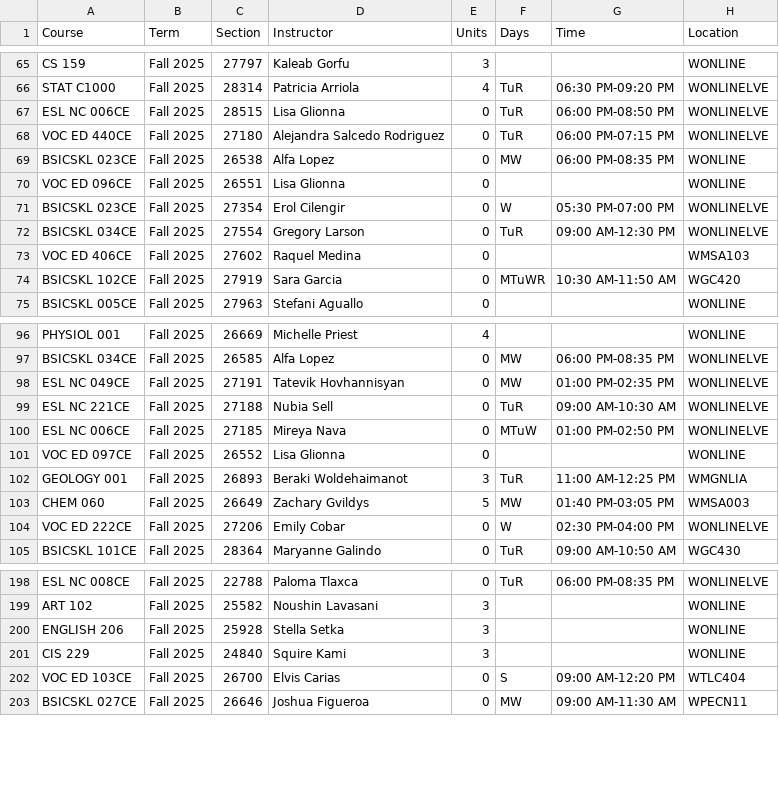
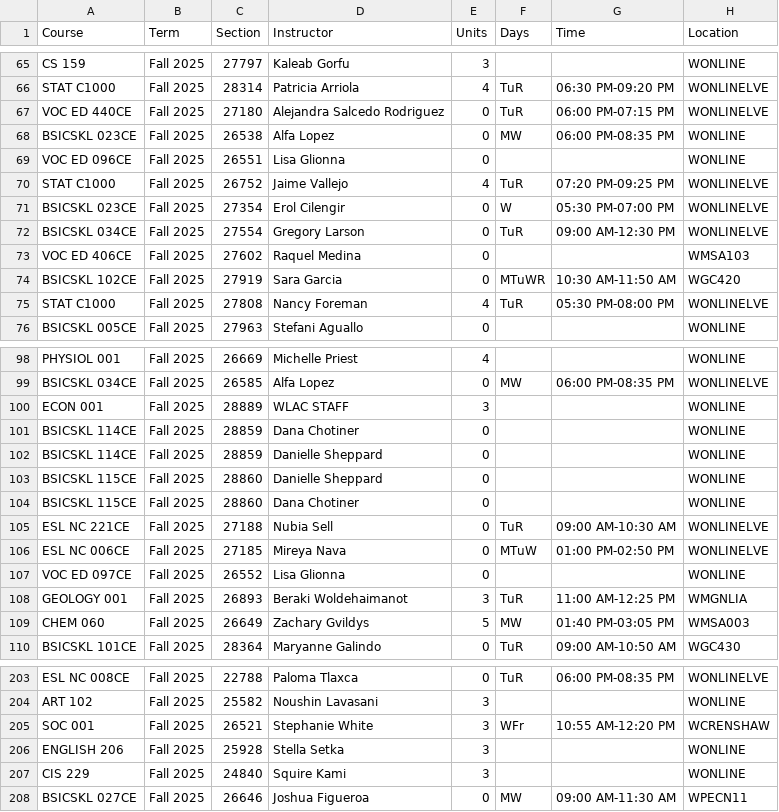
Before and after one commit to West-Los-Angeles-College/ztc, a CSV file: ztc_live.csv, drawn as a sheet; only a part is shown, gaps mark what is left out; the diff covers the shown part only.

Commit message:
20251014 - daily upload

```diff
--- a/ztc_live.csv
+++ b/ztc_live.csv
@@ -66,3 +66,2 @@
 "STAT C1000","Fall 2025",28314,"Patricia Arriola",4,"TuR","06:30 PM-09:20 PM","WONLINELVE"
-"ESL NC 006CE","Fall 2025",28515,"Lisa Glionna",0,"TuR","06:00 PM-08:50 PM","WONLINELVE"
 "VOC ED 440CE","Fall 2025",27180,"Alejandra Salcedo Rodriguez",0,"TuR","06:00 PM-07:15 PM","WONLINELVE"
@@ -70,2 +69,3 @@
 "VOC ED 096CE","Fall 2025",26551,"Lisa Glionna",0,"",,"WONLINE"
+"STAT C1000","Fall 2025",26752,"Jaime Vallejo",4,"TuR","07:20 PM-09:25 PM","WONLINELVE"
 "BSICSKL 023CE","Fall 2025",27354,"Erol Cilengir",0,"W","05:30 PM-07:00 PM","WONLINELVE"
@@ -74,2 +74,3 @@
 "BSICSKL 102CE","Fall 2025",27919,"Sara Garcia",0,"MTuWR","10:30 AM-11:50 AM","WGC420"
+"STAT C1000","Fall 2025",27808,"Nancy Foreman",4,"TuR","05:30 PM-08:00 PM","WONLINELVE"
 "BSICSKL 005CE","Fall 2025",27963,"Stefani Aguallo",0,"",,"WONLINE"
@@ -97,3 +99,7 @@
 "BSICSKL 034CE","Fall 2025",26585,"Alfa Lopez",0,"MW","06:00 PM-08:35 PM","WONLINELVE"
-"ESL NC 049CE","Fall 2025",27191,"Tatevik Hovhannisyan",0,"MW","01:00 PM-02:35 PM","WONLINELVE"
+"ECON 001","Fall 2025",28889,"WLAC STAFF",3,"",,"WONLINE"
+"BSICSKL 114CE","Fall 2025",28859,"Dana Chotiner",0,"",,"WONLINE"
+"BSICSKL 114CE","Fall 2025",28859,"Danielle Sheppard",0,"",,"WONLINE"
+"BSICSKL 115CE","Fall 2025",28860,"Danielle Sheppard",0,"",,"WONLINE"
+"BSICSKL 115CE","Fall 2025",28860,"Dana Chotiner",0,"",,"WONLINE"
 "ESL NC 221CE","Fall 2025",27188,"Nubia Sell",0,"TuR","09:00 AM-10:30 AM","WONLINELVE"
@@ -103,3 +109,2 @@
 "CHEM 060","Fall 2025",26649,"Zachary Gvildys",5,"MW","01:40 PM-03:05 PM","WMSA003"
-"VOC ED 222CE","Fall 2025",27206,"Emily Cobar",0,"W","02:30 PM-04:00 PM","WONLINELVE"
 "BSICSKL 101CE","Fall 2025",28364,"Maryanne Galindo",0,"TuR","09:00 AM-10:50 AM","WGC430"
@@ -199,5 +204,5 @@
 "ART 102","Fall 2025",25582,"Noushin Lavasani",3,"",,"WONLINE"
+"SOC 001","Fall 2025",26521,"Stephanie White",3,"WFr","10:55 AM-12:20 PM","WCRENSHAW"
 "ENGLISH 206","Fall 2025",25928,"Stella Setka",3,"",,"WONLINE"
 "CIS 229","Fall 2025",24840,"Squire Kami",3,"",,"WONLINE"
-"VOC ED 103CE","Fall 2025",26700,"Elvis Carias",0,"S","09:00 AM-12:20 PM","WTLC404"
 "BSICSKL 027CE","Fall 2025",26646,"Joshua Figueroa",0,"MW","09:00 AM-11:30 AM","WPECN11"
```
Also changed, not shown: 4 added rows and 16 moved rows elsewhere in this file.
